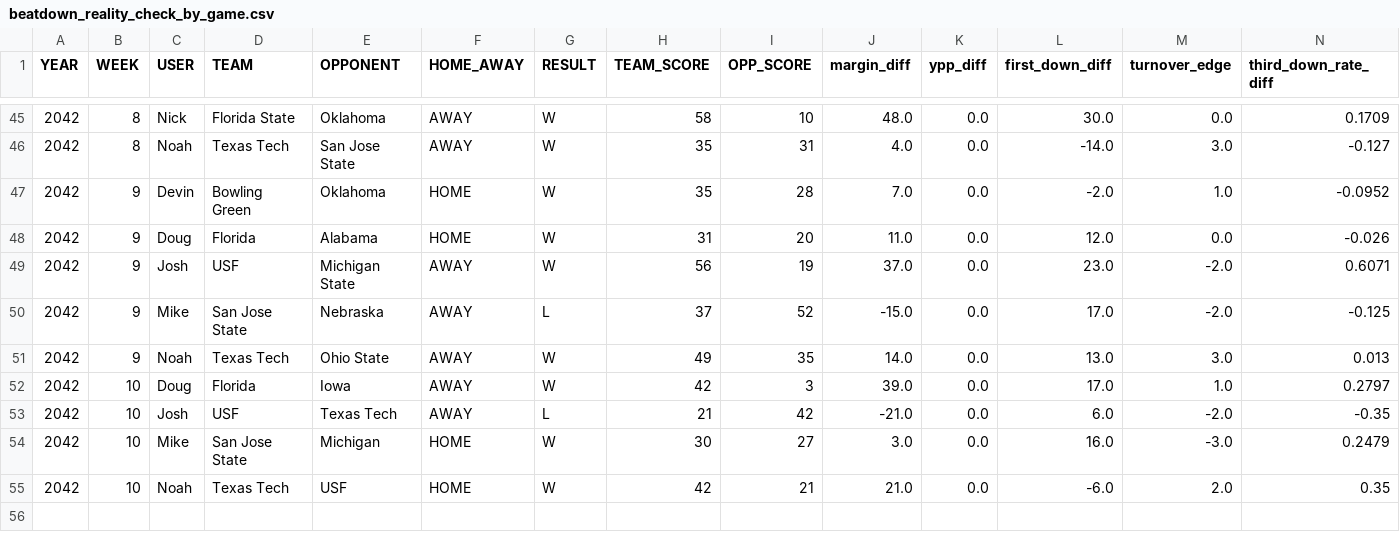
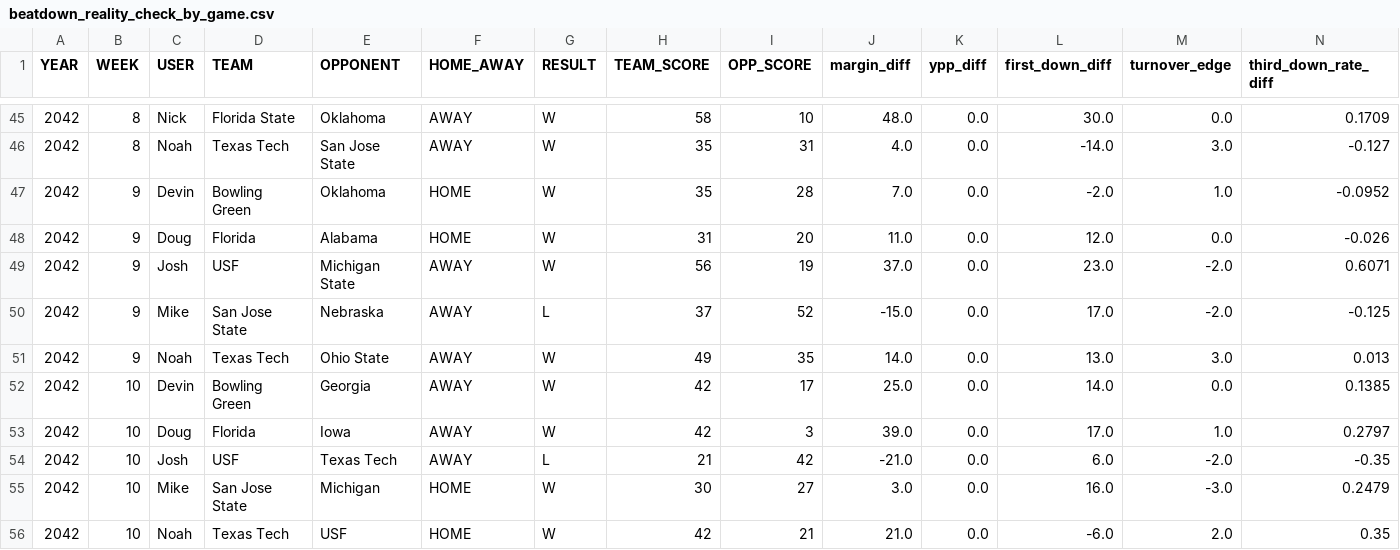
Before and after one commit to Stegs27/CFB_Dynasty_App, a CSV file: beatdown_reality_check_by_game.csv, drawn as a sheet; only a part is shown, gaps mark what is left out; rows hold the shown columns only; the diff names each change by its address in the sheet, - before the commit and + after, or states it on an @@ line.

```diff
--- a/beatdown_reality_check_by_game.csv
+++ b/beatdown_reality_check_by_game.csv
+row 52: 2042 | 10 | Devin | Bowling Green | Georgia | AWAY | W | 42 | 17 | 25.0 | 0.0 | 14.0 | 0.0 | 0.1385
```
Also changed, not shown: beatdown_reality_check_trend.csv, explosive_index_by_game.csv, 6 other files.
